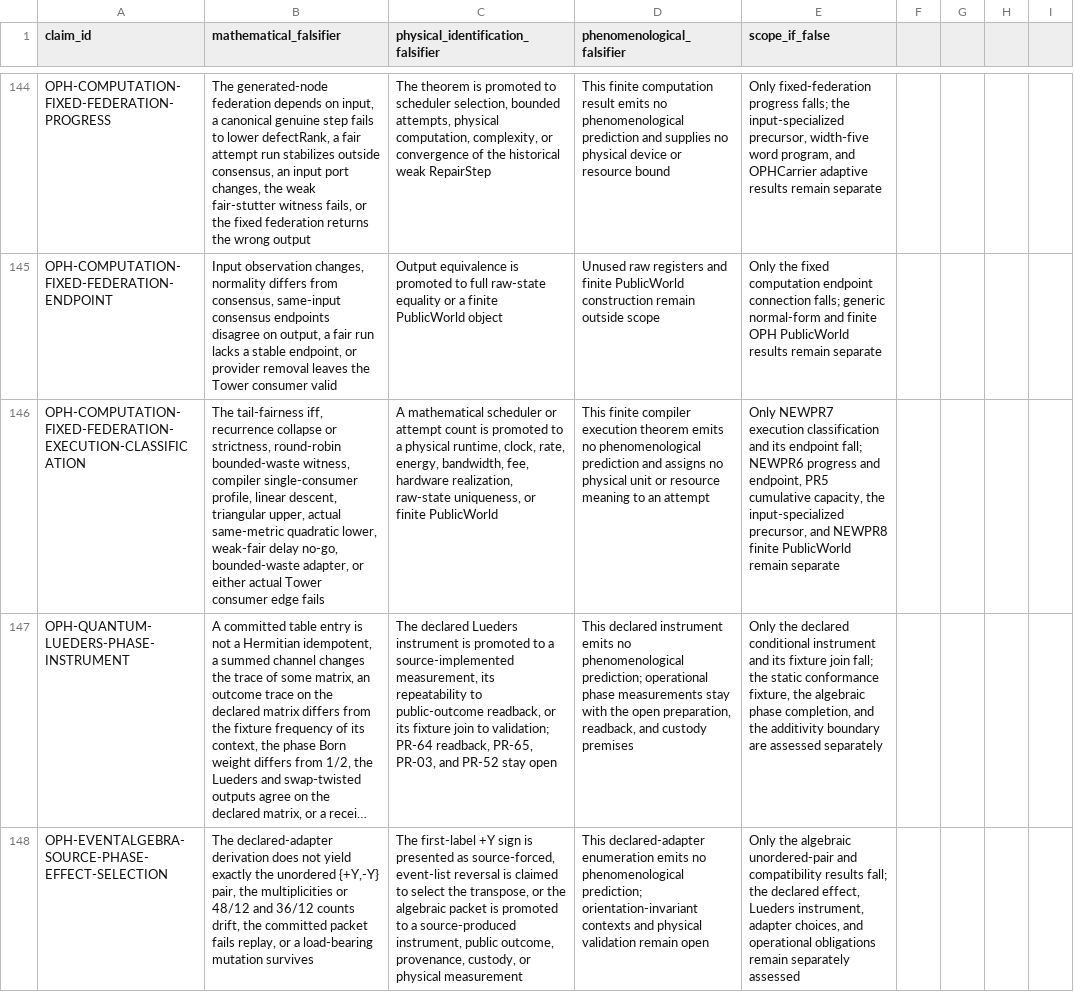
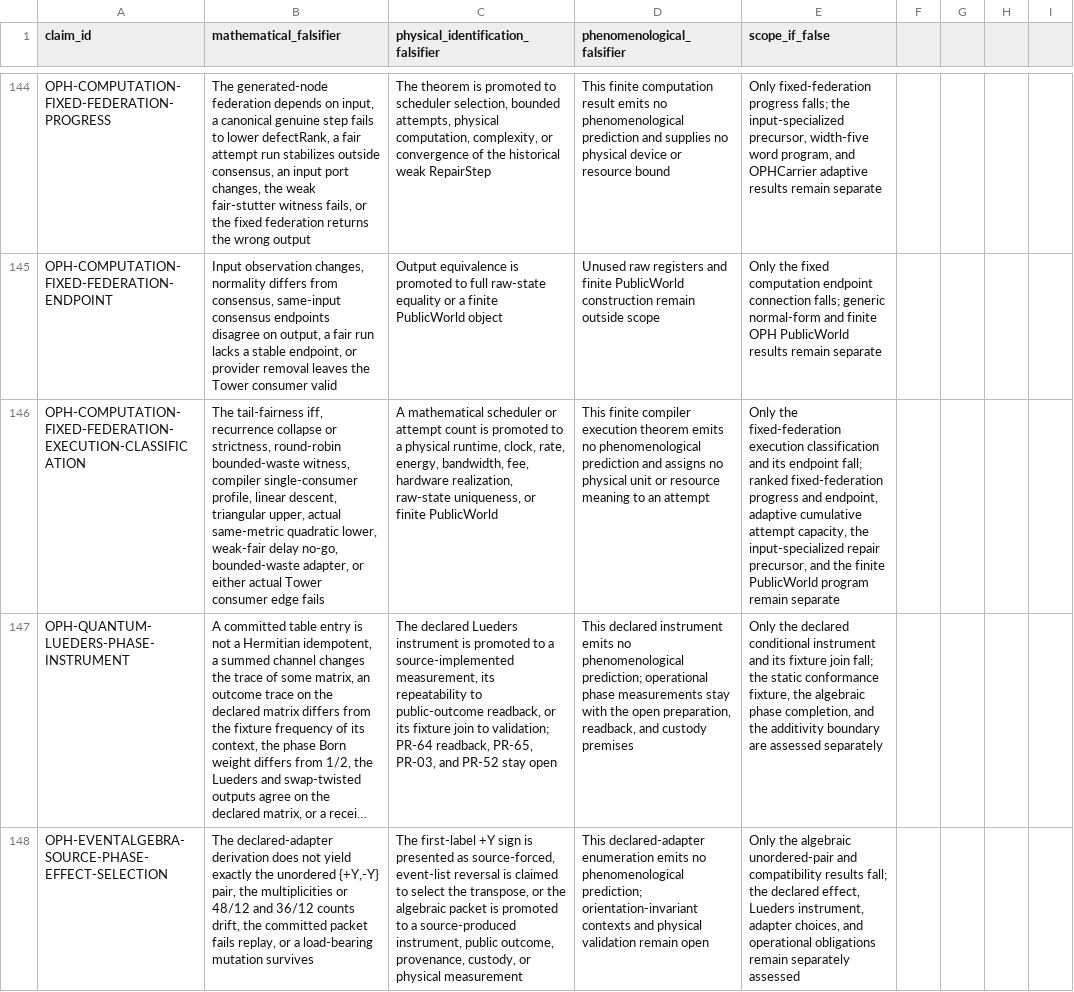
Before and after one commit to FloatingPragma/observer-patch-holography, a CSV file: claims/falsification_matrix.csv, drawn as a sheet; only a part is shown, gaps mark what is left out; long unchanged cells end in …; the diff names each change by its address in the sheet, - before the commit and + after, or states it on an @@ line.

Commit message:
Harden execution classification public naming

```diff
--- a/claims/falsification_matrix.csv
+++ b/claims/falsification_matrix.csv
-E146 (scope_if_false): Only NEWPR7 execution classification and its endpoint fall; NEWPR6 progress and endpoint, PR5 cumulative capacity, the input-specialized precursor, and NEWPR8 finite PublicWorld remain separate
+E146 (scope_if_false): Only the fixed-federation execution classification and its endpoint fall; ranked fixed-federation progress and endpoint, adaptive cumulative attempt capacity, the input-specialized repair precursor, and the finite PublicWorld program remain separate
```
Also changed, not shown: 1 other file.
